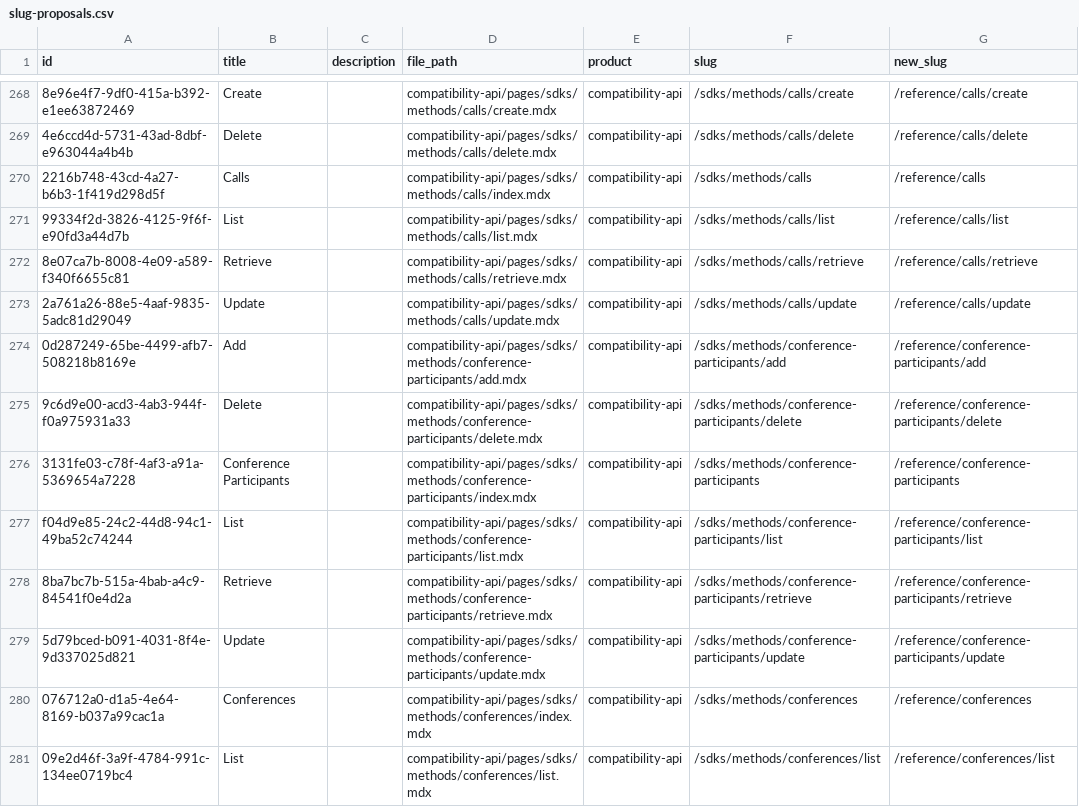
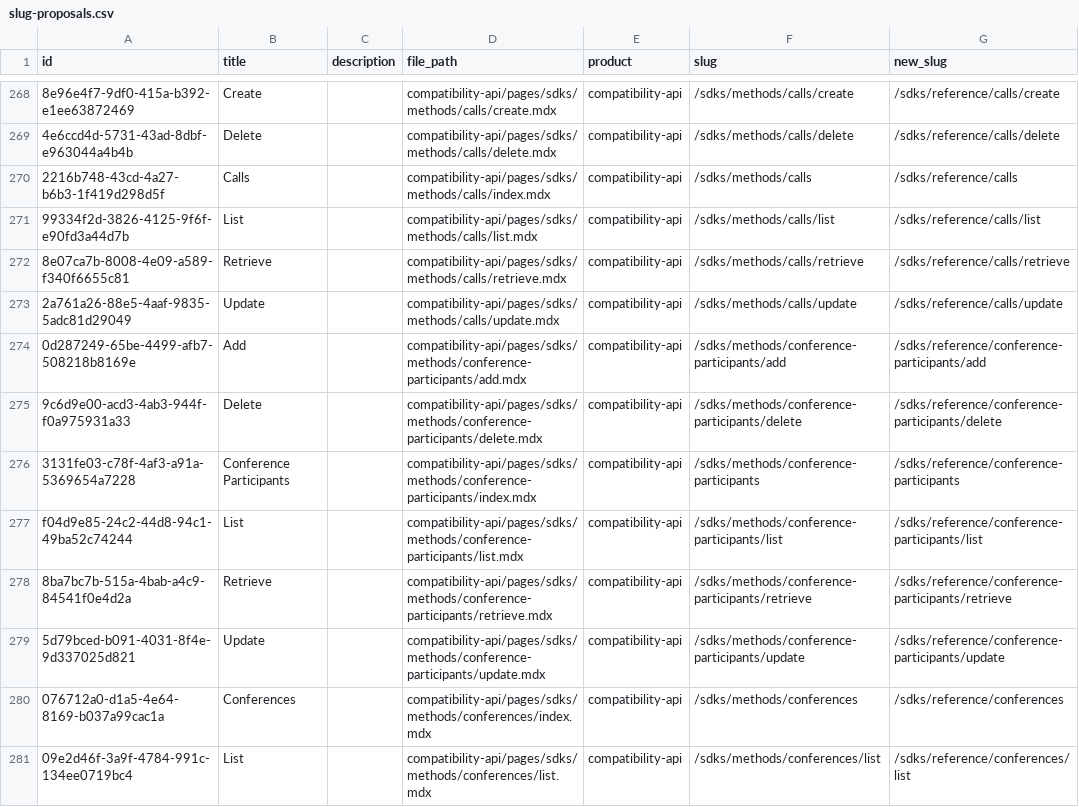
Before and after one commit to signalwire/docs, a CSV file: slug-proposals.csv, drawn as a sheet; only a part is shown, gaps mark what is left out; the diff covers the shown part only; the diff names each change by its address in the sheet, - before the commit and + after, or states it on an @@ line.

```diff
--- a/slug-proposals.csv
+++ b/slug-proposals.csv
-G268 (new_slug): /reference/calls/create
+G268 (new_slug): /sdks/reference/calls/create
-G269 (new_slug): /reference/calls/delete
+G269 (new_slug): /sdks/reference/calls/delete
-G270 (new_slug): /reference/calls
+G270 (new_slug): /sdks/reference/calls
-G271 (new_slug): /reference/calls/list
+G271 (new_slug): /sdks/reference/calls/list
-G272 (new_slug): /reference/calls/retrieve
+G272 (new_slug): /sdks/reference/calls/retrieve
-G273 (new_slug): /reference/calls/update
+G273 (new_slug): /sdks/reference/calls/update
-G274 (new_slug): /reference/conference-participants/add
+G274 (new_slug): /sdks/reference/conference-participants/add
-G275 (new_slug): /reference/conference-participants/delete
+G275 (new_slug): /sdks/reference/conference-participants/delete
-G276 (new_slug): /reference/conference-participants
+G276 (new_slug): /sdks/reference/conference-participants
-G277 (new_slug): /reference/conference-participants/list
+G277 (new_slug): /sdks/reference/conference-participants/list
-G278 (new_slug): /reference/conference-participants/retrieve
+G278 (new_slug): /sdks/reference/conference-participants/retrieve
-G279 (new_slug): /reference/conference-participants/update
+G279 (new_slug): /sdks/reference/conference-participants/update
-G280 (new_slug): /reference/conferences
+G280 (new_slug): /sdks/reference/conferences
-G281 (new_slug): /reference/conferences/list
+G281 (new_slug): /sdks/reference/conferences/list
```
Also changed, not shown: 105 edited cells elsewhere in this file, 4 other files.
